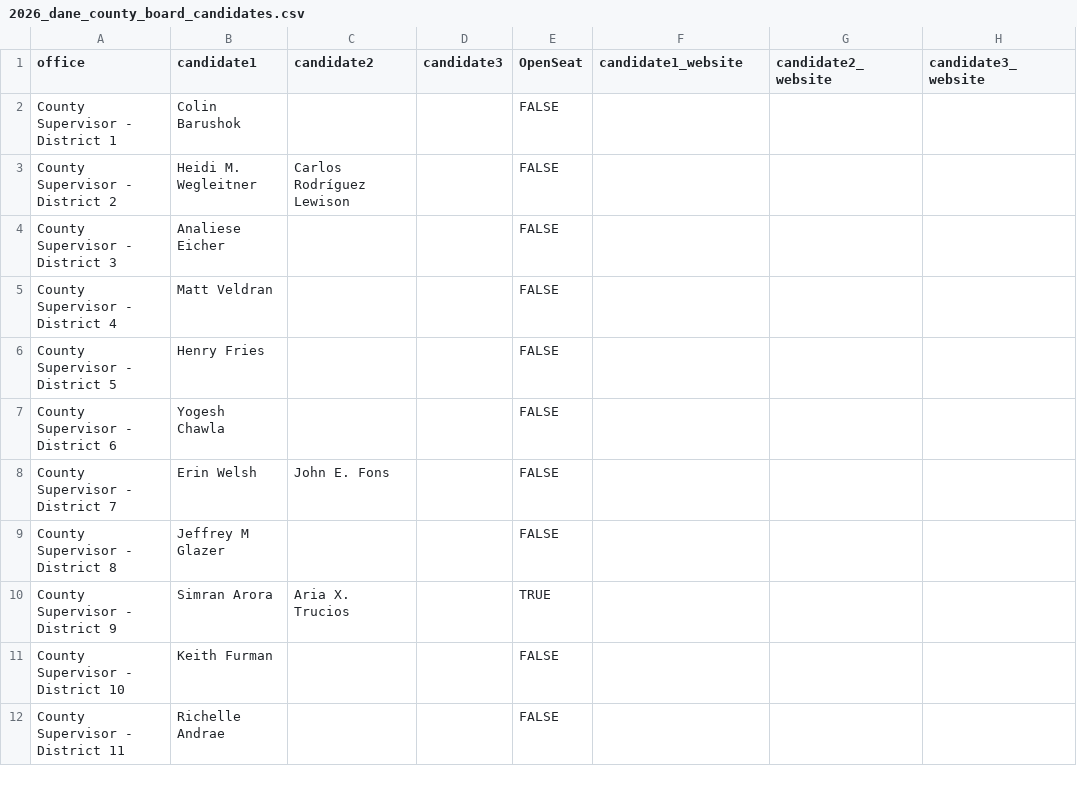
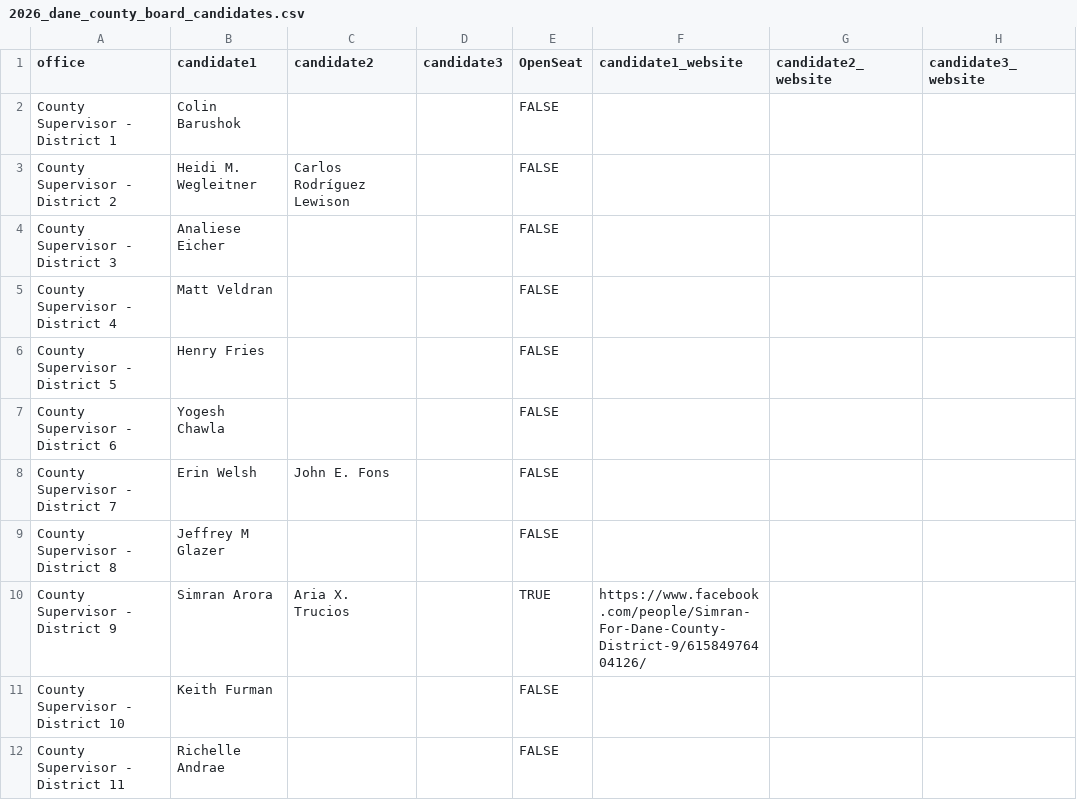
Before and after one commit to epaulson/2026-county-board-elections, a CSV file: public/2026_dane_county_board_candidates.csv, drawn as a sheet; only a part is shown.

Commit message:
link candidates to websites, need to collect more websites

```diff
--- a/public/2026_dane_county_board_candidates.csv
+++ b/public/2026_dane_county_board_candidates.csv
@@ -9,3 +9,3 @@ County Supervisor - District 7,Erin Welsh,John E. Fons,,FALSE,,,
 County Supervisor - District 8,Jeffrey M Glazer,,,FALSE,,,
-County Supervisor - District 9,Simran Arora,Aria X. Trucios,,TRUE,,,
+County Supervisor - District 9,Simran Arora,Aria X. Trucios,,TRUE,https://www.facebook.com/people/Simran-For-Dane-County-District-9/61584976404126/,,
 County Supervisor - District 10,Keith Furman,,,FALSE,,,
```
Also changed, not shown: 1 other file.
